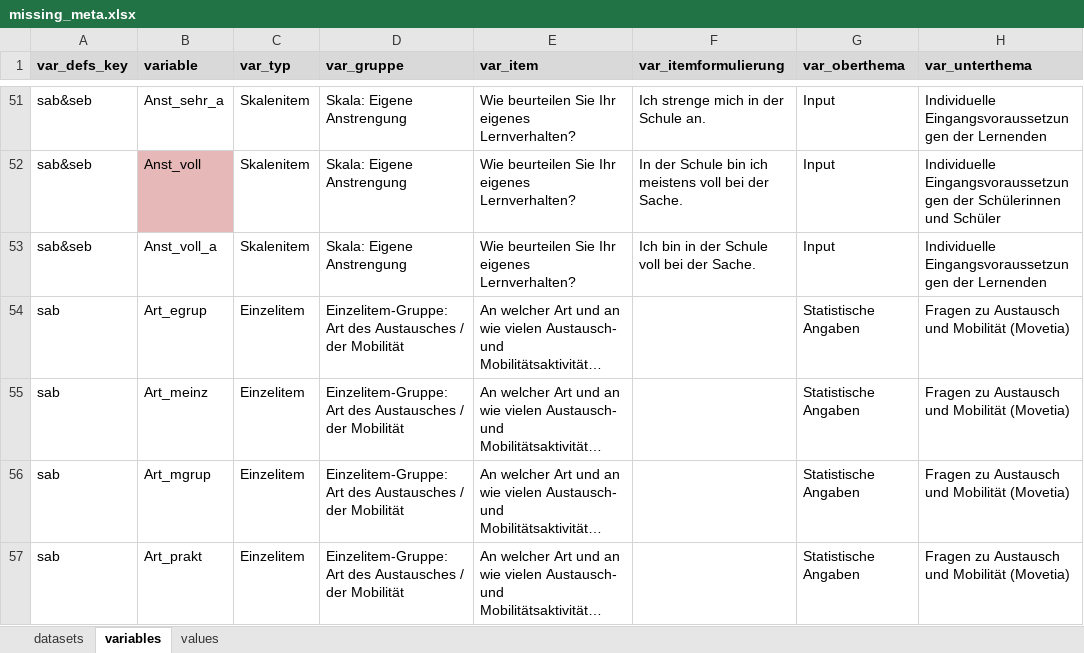
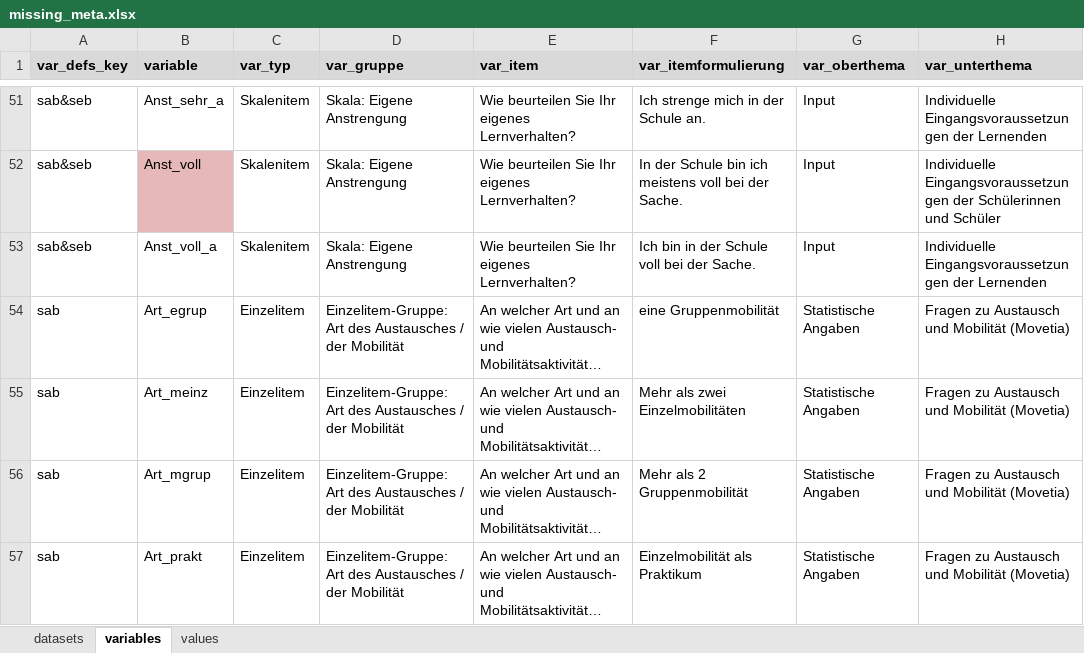
Before and after one commit to bildungsplanungZH/metaSABSEB, an Excel workbook: data/missing_meta/missing_meta.xlsx, sheet variables, drawn as a sheet; only a part is shown, gaps mark what is left out; long unchanged cells end in …; values as stored, in another font and other column widths than the file's, no borders; conditional formats not drawn; the diff covers the shown part only; the diff names each change by its address in the sheet, - before the commit and + after, or states it on an @@ line.

Commit message:
Anpassungen in der Spalte "var_itemformulierung"

```diff
--- a/data/missing_meta/missing_meta.xlsx (sheet variables)
+++ b/data/missing_meta/missing_meta.xlsx (sheet variables)
-F54 (var_itemformulierung): (empty)
+F54 (var_itemformulierung): eine Gruppenmobilität
-F55 (var_itemformulierung): (empty)
+F55 (var_itemformulierung): Mehr als zwei Einzelmobilitäten
-F56 (var_itemformulierung): (empty)
+F56 (var_itemformulierung): Mehr als 2 Gruppenmobilität
-F57 (var_itemformulierung): (empty)
+F57 (var_itemformulierung): Einzelmobilität als Praktikum
```
Also changed, not shown: 26 edited cells elsewhere in this sheet.
